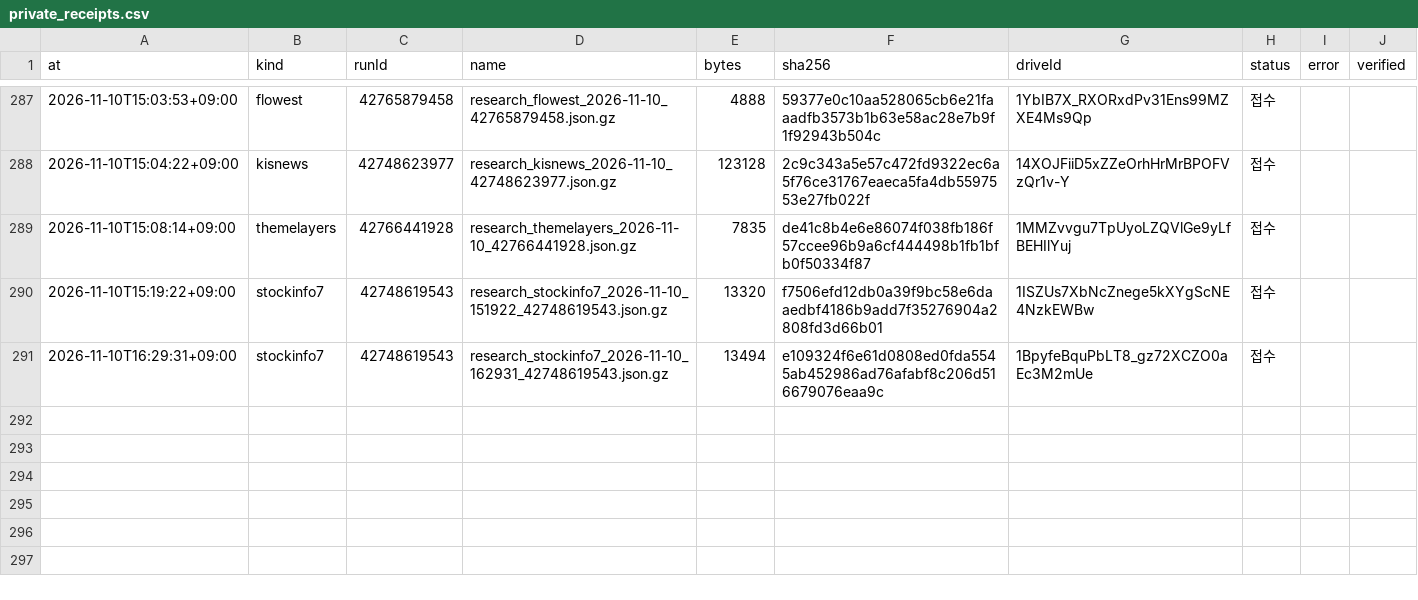
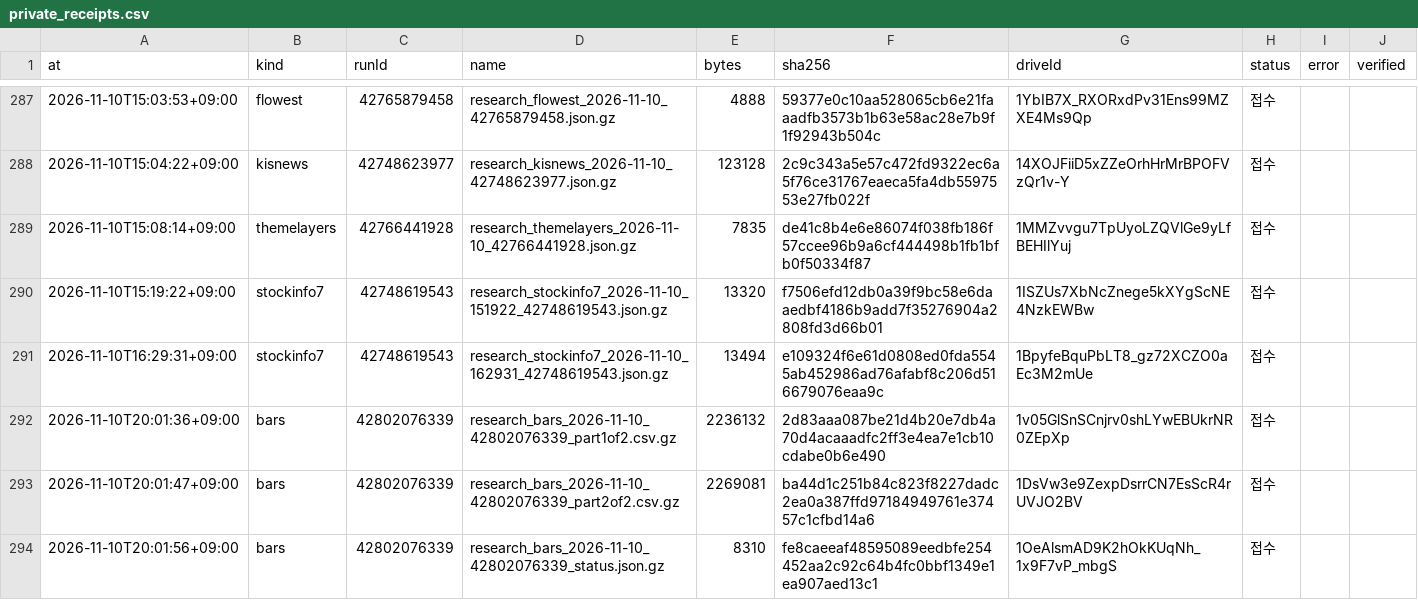
Before and after one commit to Hyeokgi/stock-omakase, a CSV file: data/research_runs/private_receipts.csv, drawn as a sheet; only a part is shown, gaps mark what is left out.

```diff
--- a/data/research_runs/private_receipts.csv
+++ b/data/research_runs/private_receipts.csv
@@ -291 +291,4 @@ at,kind,runId,name,bytes,sha256,driveId,status,error,verified
 2026-11-10T16:29:31+09:00,stockinfo7,42748619543,research_stockinfo7_2026-11-10_162931_42748619543.json.gz,13494,e109324f6e61d0808ed0fda5545ab452986ad76afabf8c206d516679076eaa9c,1BpyfeBquPbLT8_gz72XCZO0aEc3M2mUe,접수,,
+2026-11-10T20:01:36+09:00,bars,42802076339,research_bars_2026-11-10_42802076339_part1of2.csv.gz,2236132,2d83aaa087be21d4b20e7db4a70d4acaaadfc2ff3e4ea7e1cb10cdabe0b6e490,1v05GlSnSCnjrv0shLYwEBUkrNR0ZEpXp,접수,,
+2026-11-10T20:01:47+09:00,bars,42802076339,research_bars_2026-11-10_42802076339_part2of2.csv.gz,2269081,ba44d1c251b84c823f8227dadc2ea0a387ffd97184949761e37457c1cfbd14a6,1DsVw3e9ZexpDsrrCN7EsScR4rUVJO2BV,접수,,
+2026-11-10T20:01:56+09:00,bars,42802076339,research_bars_2026-11-10_42802076339_status.json.gz,8310,fe8caeeaf48595089eedbfe254452aa2c92c64b4fc0bbf1349e1ea907aed13c1,1OeAlsmAD9K2hOkKUqNh_1x9F7vP_mbgS,접수,,
```
Also changed, not shown: data/research_runs/leader_def_v2_structure.csv, data/research_runs/runs.csv, 1 other file.
